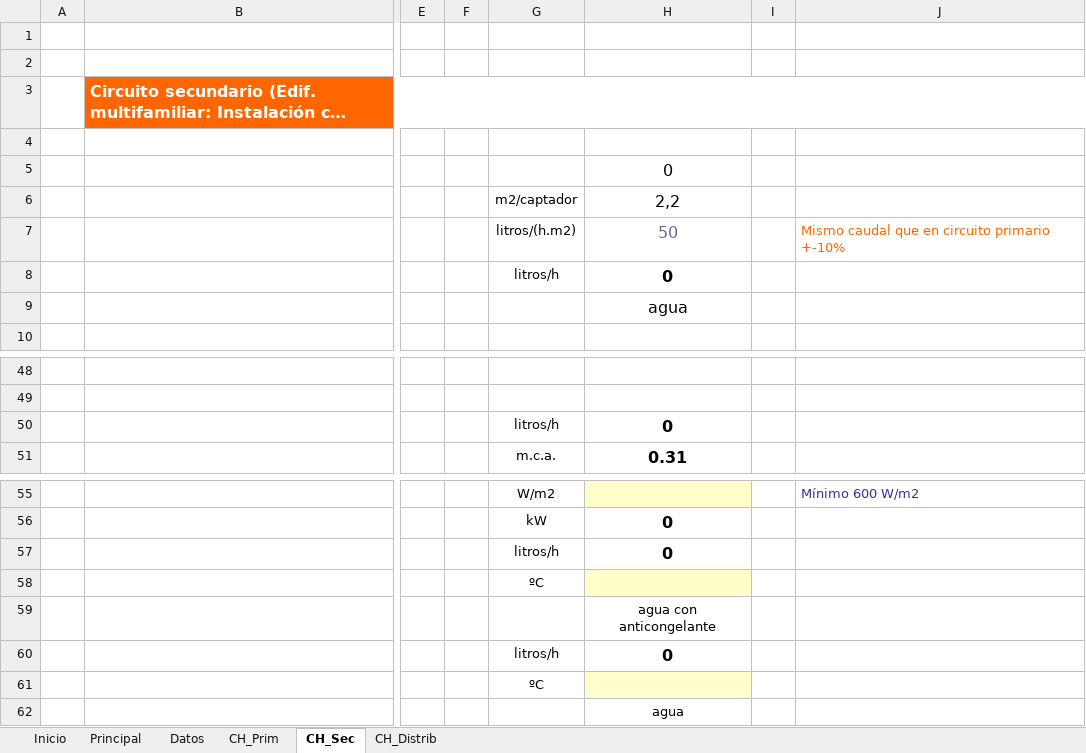
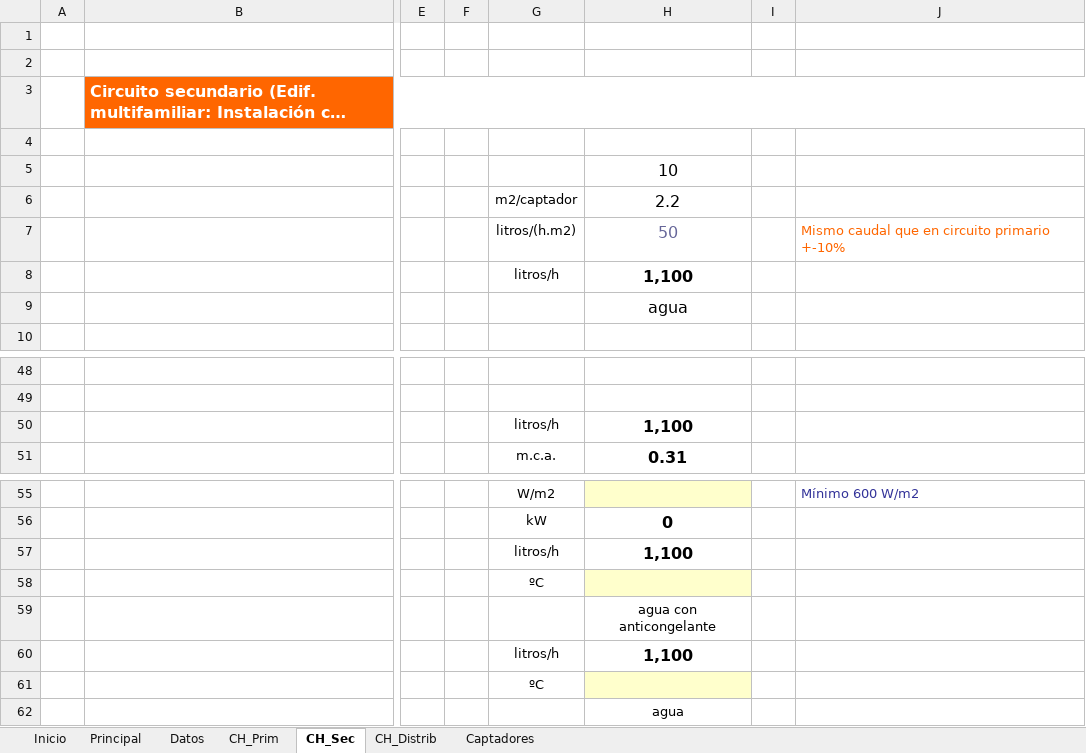
Before and after one commit to Aleesca/Practica_Energia_Solar_Termica, an Excel workbook: Calculos/Herramienta_calculo.xlsm, sheet CH_Sec, drawn as a sheet; only a part is shown, gaps mark what is left out; long unchanged cells end in …; values as stored, in another font and other column widths than the file's, no borders; charts and pictures and conditional formats not drawn; the diff names each change by its address in the sheet, - before the commit and + after, or states it on an @@ line.

```diff
--- a/Calculos/Herramienta_calculo.xlsm (sheet CH_Sec)
+++ b/Calculos/Herramienta_calculo.xlsm (sheet CH_Sec)
@@ sheet tab unhidden: Captadores @@
-H5: 0
+H5: 10
-H6: 2,2
+H6: 2.2
-H8: 0
+H8: 1,100
-H50: 0
+H50: 1,100
-H57: 0
+H57: 1,100
-H60: 0
+H60: 1,100
```
Also changed, not shown: sheet Principal, sheet Datos, sheet CH_Prim, formulas that keep their value, charts or pictures, 42 other files.
